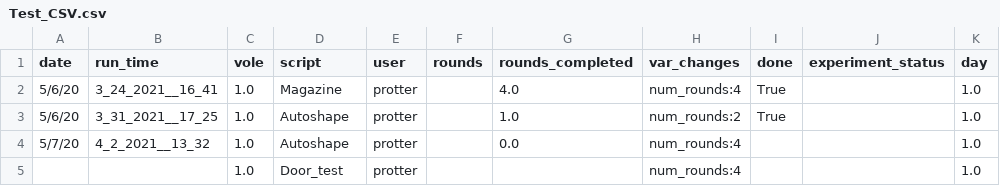
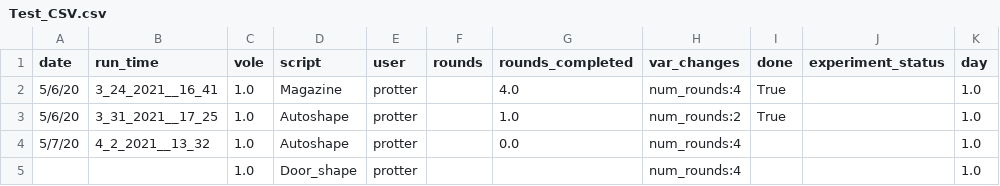
Before and after one commit to dprotter/RPI_operant, a CSV file: DataBaseControl/Test_CSV.csv, drawn as a sheet.

Commit message:
issues with analysis of door shape

```diff
--- a/DataBaseControl/Test_CSV.csv
+++ b/DataBaseControl/Test_CSV.csv
@@ -4,2 +4,2 @@ date,run_time,vole,script,user,rounds,rounds_completed,var_changes,done,experime
 5/7/20,4_2_2021__13_32,1.0,Autoshape,protter,,0.0,num_rounds:4,,,1.0
-,,1.0,Door_test,protter,,,num_rounds:4,,,1.0
+,,1.0,Door_shape,protter,,,num_rounds:4,,,1.0
```
Also changed, not shown: 3 other files.
